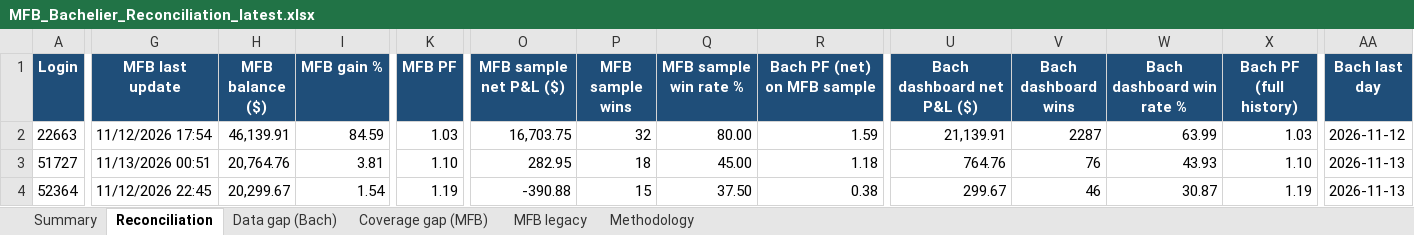
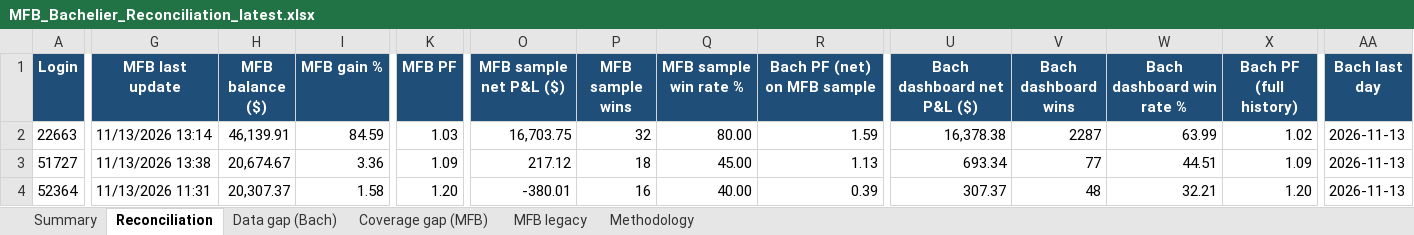
Before and after one commit to TheCryptocrat/bachelier-dashboards, an Excel workbook: MFB_Bachelier_Reconciliation_latest.xlsx, sheet Reconciliation, drawn as a sheet; only a part is shown, gaps mark what is left out; values as stored, in another font and other column widths than the file's, no borders; the diff covers the shown part only; the diff names each change by its address in the sheet, - before the commit and + after, or states it on an @@ line.

Commit message:
Update dashboards — 2026-11-13

```diff
--- a/MFB_Bachelier_Reconciliation_latest.xlsx (sheet Reconciliation)
+++ b/MFB_Bachelier_Reconciliation_latest.xlsx (sheet Reconciliation)
-G2 (MFB last update): 11/12/2026 17:54
+G2 (MFB last update): 11/13/2026 13:14
-U2 (Bach dashboard net P&L ($)): 21,139.91
+U2 (Bach dashboard net P&L ($)): 16,378.38
-X2 (Bach PF (full history)): 1.03
+X2 (Bach PF (full history)): 1.02
-AA2 (Bach last day): 2026-11-12
+AA2 (Bach last day): 2026-11-13
-G3 (MFB last update): 11/13/2026 00:51
+G3 (MFB last update): 11/13/2026 13:38
-H3 (MFB balance ($)): 20,764.76
+H3 (MFB balance ($)): 20,674.67
-I3 (MFB gain %): 3.81
+I3 (MFB gain %): 3.36
-K3 (MFB PF): 1.10
+K3 (MFB PF): 1.09
-O3 (MFB sample net P&L ($)): 282.95
+O3 (MFB sample net P&L ($)): 217.12
-R3 (Bach PF (net) on MFB sample): 1.18
+R3 (Bach PF (net) on MFB sample): 1.13
-U3 (Bach dashboard net P&L ($)): 764.76
+U3 (Bach dashboard net P&L ($)): 693.34
-V3 (Bach dashboard wins): 76
+V3 (Bach dashboard wins): 77
-W3 (Bach dashboard win rate %): 43.93
+W3 (Bach dashboard win rate %): 44.51
-X3 (Bach PF (full history)): 1.10
+X3 (Bach PF (full history)): 1.09
-G4 (MFB last update): 11/12/2026 22:45
+G4 (MFB last update): 11/13/2026 11:31
-H4 (MFB balance ($)): 20,299.67
+H4 (MFB balance ($)): 20,307.37
-I4 (MFB gain %): 1.54
+I4 (MFB gain %): 1.58
-K4 (MFB PF): 1.19
+K4 (MFB PF): 1.20
-O4 (MFB sample net P&L ($)): -390.88
+O4 (MFB sample net P&L ($)): -380.01
-P4 (MFB sample wins): 15
+P4 (MFB sample wins): 16
-Q4 (MFB sample win rate %): 37.50
+Q4 (MFB sample win rate %): 40.00
-R4 (Bach PF (net) on MFB sample): 0.38
+R4 (Bach PF (net) on MFB sample): 0.39
-U4 (Bach dashboard net P&L ($)): 299.67
+U4 (Bach dashboard net P&L ($)): 307.37
-V4 (Bach dashboard wins): 46
+V4 (Bach dashboard wins): 48
-W4 (Bach dashboard win rate %): 30.87
+W4 (Bach dashboard win rate %): 32.21
-X4 (Bach PF (full history)): 1.19
+X4 (Bach PF (full history)): 1.20
```
Also changed, not shown: 211 edited cells elsewhere in this sheet, sheet MFB legacy, sheet Data gap (Bach), sheet Summary, 8 other files.
